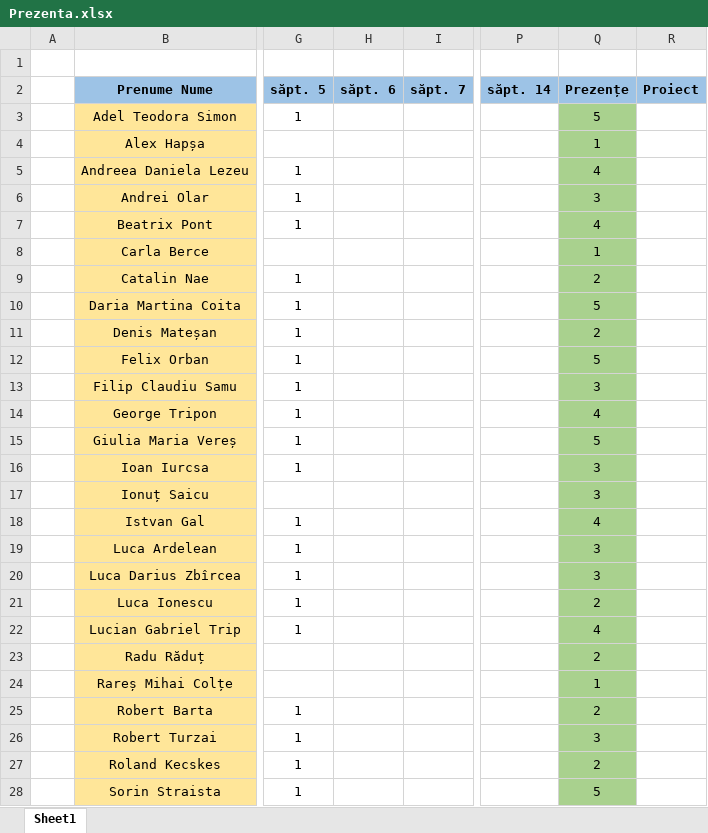
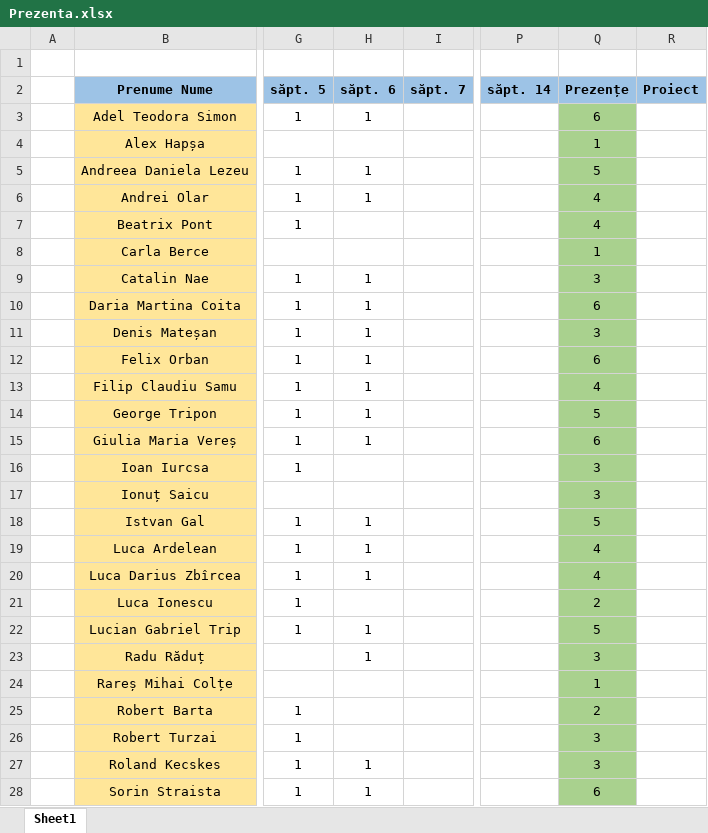
Before and after one commit to SimonAdel26/Facultate_Promotia_2025_2028, an Excel workbook: Algoritmi Fundamentali/Prezenta.xlsx, sheet Sheet1, drawn as a sheet; only a part is shown, gaps mark what is left out; values as stored, in another font and other column widths than the file's, no borders; conditional formats not drawn; the diff covers the shown part only; the diff names each change by its address in the sheet, - before the commit and + after, or states it on an @@ line.

```diff
--- a/Algoritmi Fundamentali/Prezenta.xlsx (sheet Sheet1)
+++ b/Algoritmi Fundamentali/Prezenta.xlsx (sheet Sheet1)
-H3 (săpt. 6): (empty)
+H3 (săpt. 6): 1
-Q3 (Prezențe): 5
+Q3 (Prezențe): 6
-H5:H6 (săpt. 6): (empty)
+H5:H6 (săpt. 6): 1
-Q5 (Prezențe): 4
+Q5 (Prezențe): 5
-Q6 (Prezențe): 3
+Q6 (Prezențe): 4
-H9:H15 (săpt. 6): (empty)
+H9:H15 (săpt. 6): 1
-Q9 (Prezențe): 2
+Q9 (Prezențe): 3
-Q10 (Prezențe): 5
+Q10 (Prezențe): 6
-Q11 (Prezențe): 2
+Q11 (Prezențe): 3
-Q12 (Prezențe): 5
+Q12 (Prezențe): 6
-Q13 (Prezențe): 3
+Q13 (Prezențe): 4
-Q14 (Prezențe): 4
+Q14 (Prezențe): 5
-Q15 (Prezențe): 5
+Q15 (Prezențe): 6
-H18:H20 (săpt. 6): (empty)
+H18:H20 (săpt. 6): 1
-Q18 (Prezențe): 4
+Q18 (Prezențe): 5
-Q19:Q20 (Prezențe): 3
+Q19:Q20 (Prezențe): 4
-H22:H23 (săpt. 6): (empty)
+H22:H23 (săpt. 6): 1
-Q22 (Prezențe): 4
+Q22 (Prezențe): 5
-Q23 (Prezențe): 2
+Q23 (Prezențe): 3
-H27:H28 (săpt. 6): (empty)
+H27:H28 (săpt. 6): 1
-Q27 (Prezențe): 2
+Q27 (Prezențe): 3
-Q28 (Prezențe): 5
+Q28 (Prezențe): 6
```
Also changed, not shown: 2 edited cells elsewhere in this sheet, 5 other files.
